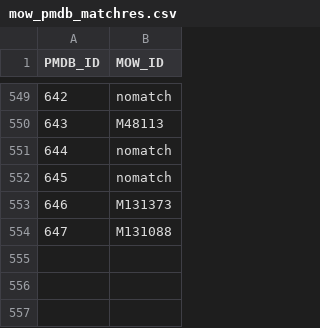
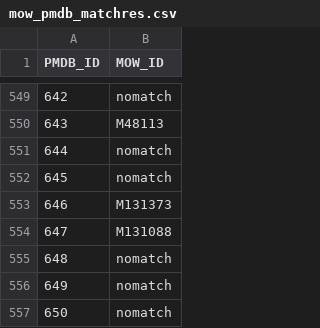
Before and after one commit to swhalemwo/pmdata, a CSV file: data_sources/mow/mow_pmdb_matchres.csv, drawn as a sheet; only a part is shown, gaps mark what is left out; the diff names each change by its address in the sheet, - before the commit and + after, or states it on an @@ line.

```diff
--- a/data_sources/mow/mow_pmdb_matchres.csv
+++ b/data_sources/mow/mow_pmdb_matchres.csv
+row 555: 648 | nomatch
+row 556: 649 | nomatch
+row 557: 650 | nomatch
```
Also changed, not shown: 4 other files.
